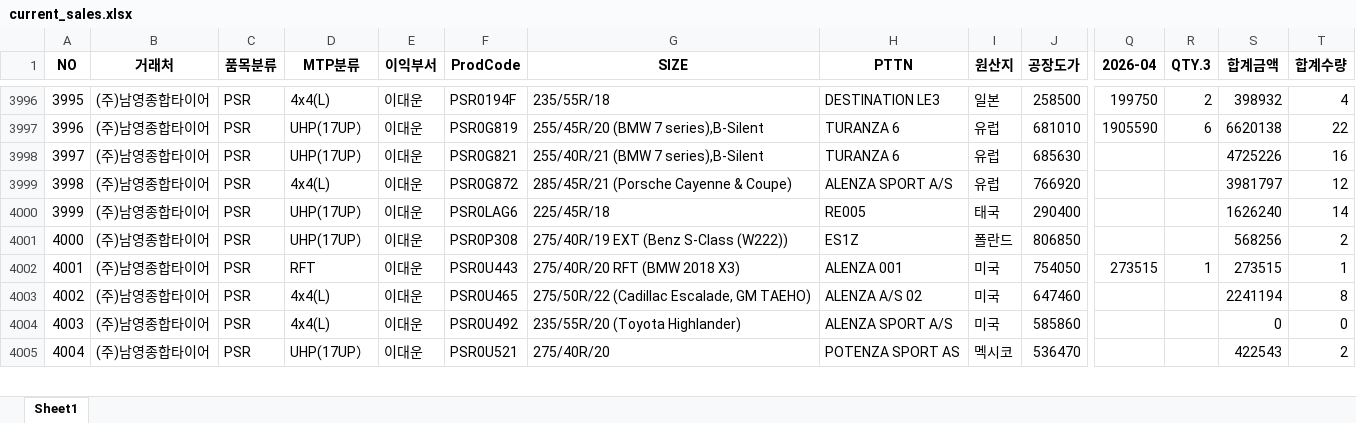
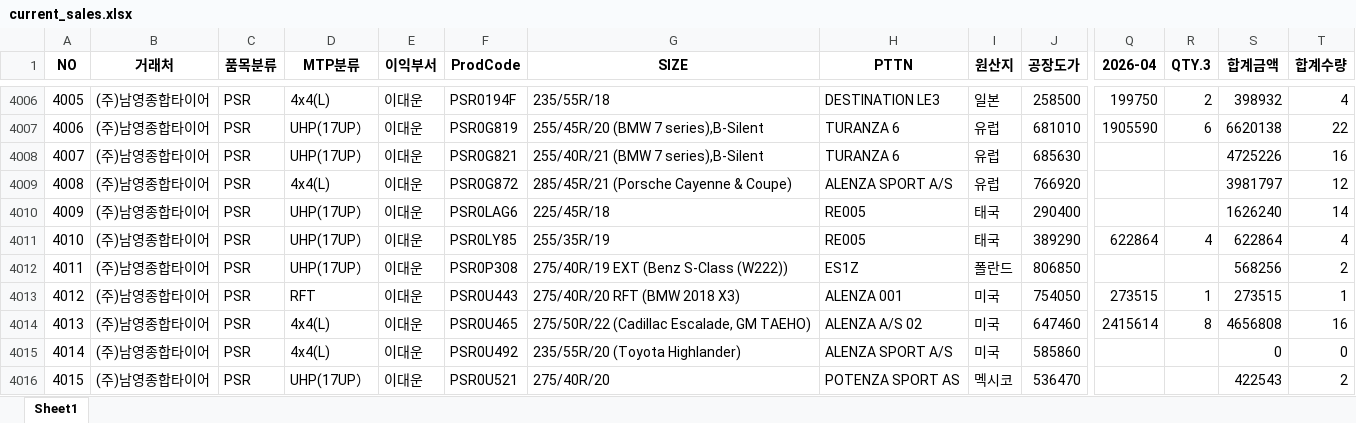
Before and after one commit to jeongkihyun25-arch/sales, an Excel workbook: current_sales.xlsx, sheet Sheet1, drawn as a sheet; only a part is shown, gaps mark what is left out; values as stored, in another font and other column widths than the file's, no borders; addresses are those after the commit; rows hold the shown columns only; the diff covers the shown part only; the diff names each change by its address in the sheet, - before the commit and + after, or states it on an @@ line.

```diff
--- a/current_sales.xlsx (sheet Sheet1)
+++ b/current_sales.xlsx (sheet Sheet1)
@@ column A (NO) renumbered from row 335 down @@
+row 4011: 4010 | (주)남영종합타이어 | PSR | UHP(17UP） | 이대운 | PSR0LY85 | 255/35R/19 | RE005 | 태국 | 389290 | 622864 | 4 | 622864 | 4
-Q4014 (2026-04): (empty)
+Q4014 (2026-04): 2415614
-R4014 (QTY.3): (empty)
+R4014 (QTY.3): 8
-S4014 (합계금액): 2241194
+S4014 (합계금액): 4656808
-T4014 (합계수량): 8
+T4014 (합계수량): 16
```
Also changed, not shown: 10 added rows, 2 moved rows and 56 edited cells elsewhere in this sheet.
